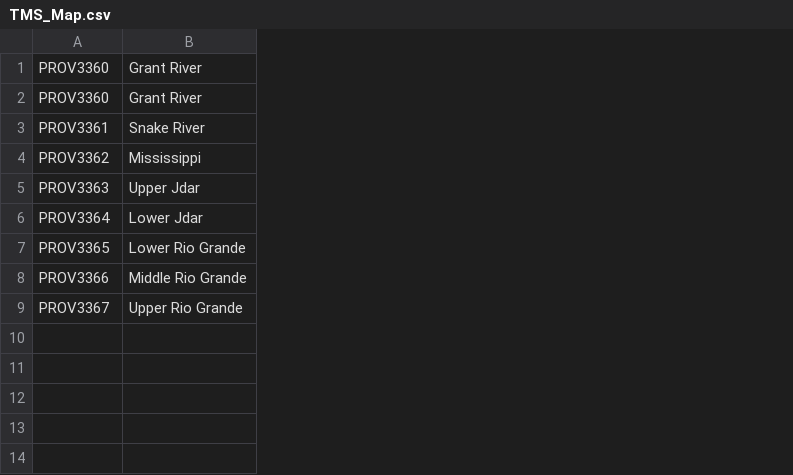
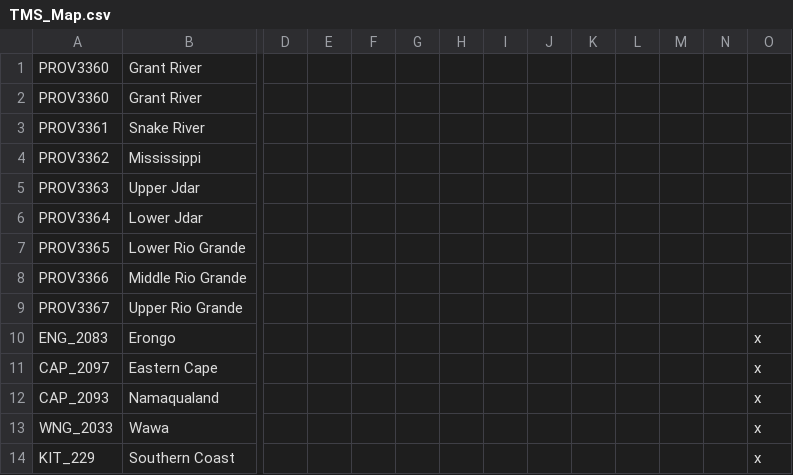
Before and after one commit to Proxysseia/The-many-Seas, a CSV file: localisation/TMS_Map.csv, drawn as a sheet; only a part is shown, gaps mark what is left out; rows hold the shown columns only; the diff names each change by its address in the sheet, - before the commit and + after, or states it on an @@ line.

```diff
--- a/localisation/TMS_Map.csv
+++ b/localisation/TMS_Map.csv
+column D, empty
+column E, empty
+column F, empty
+column G, empty
+column H, empty
+column I, empty
+column J, empty
+column K, empty
+column L, empty
+column M, empty
+column N, empty
+column O, empty
+row 10: ENG_2083 | Erongo |  |  |  |  |  |  |  |  |  |  |  | x
+row 11: CAP_2097 | Eastern Cape |  |  |  |  |  |  |  |  |  |  |  | x
+row 12: CAP_2093 | Namaqualand |  |  |  |  |  |  |  |  |  |  |  | x
+row 13: WNG_2033 | Wawa |  |  |  |  |  |  |  |  |  |  |  | x
+row 14: KIT_229 | Southern Coast |  |  |  |  |  |  |  |  |  |  |  | x
```
Also changed, not shown: localisation/00_HPM_map.csv, 1 other file.
